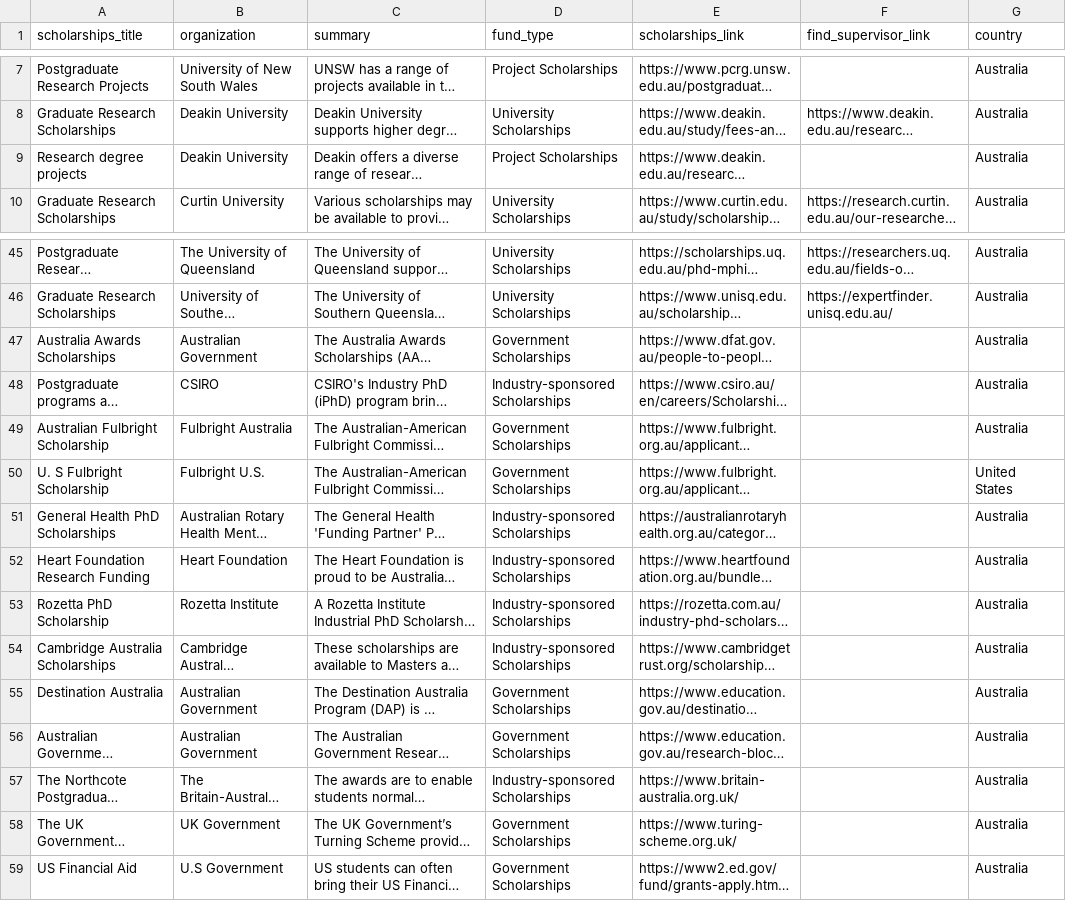
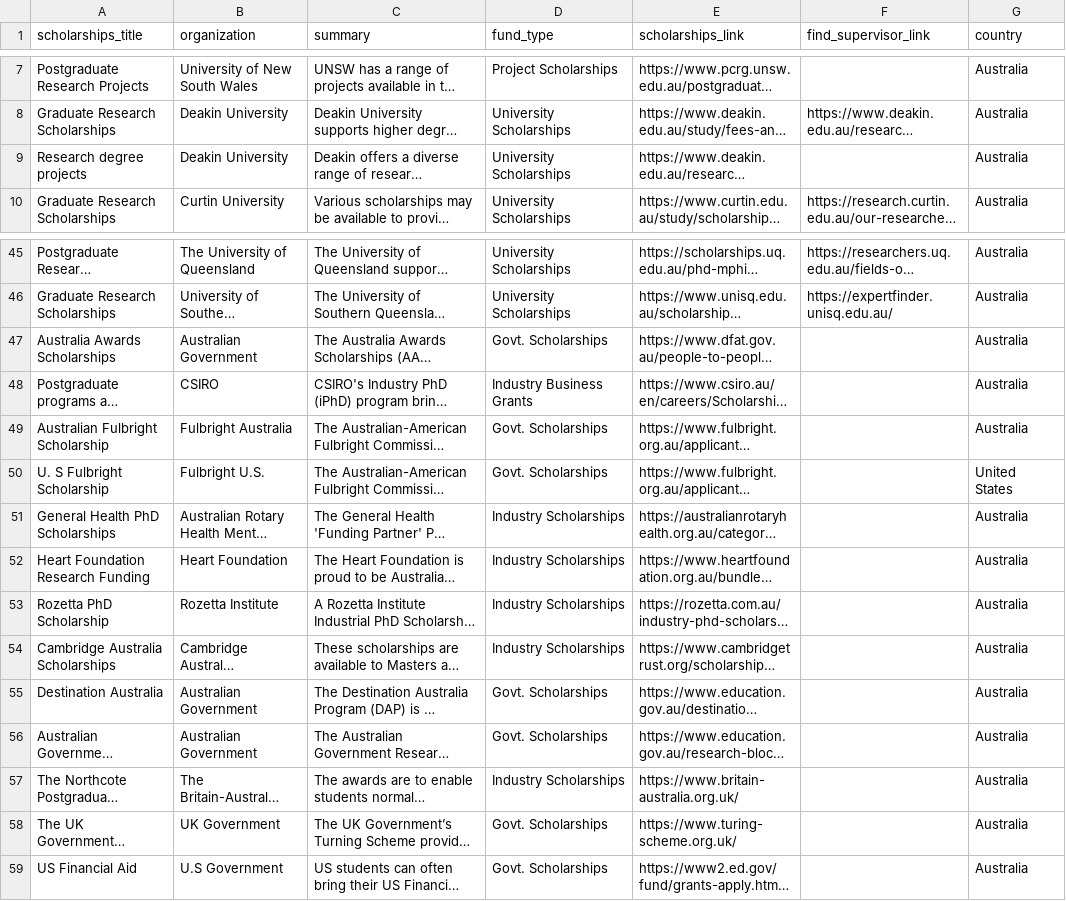
Before and after one commit to jamiul/expert-hub, a CSV file: database/data/scholarships.csv, drawn as a sheet; only a part is shown, gaps mark what is left out; long unchanged cells end in …; the diff names each change by its address in the sheet, - before the commit and + after, or states it on an @@ line.

Commit message:
Scholarship fixes

```diff
--- a/database/data/scholarships.csv
+++ b/database/data/scholarships.csv
-D9 (fund_type): Project Scholarships
+D9 (fund_type): University Scholarships
-D47 (fund_type): Government Scholarships
+D47 (fund_type): Govt. Scholarships
-D48 (fund_type): Industry-sponsored Scholarships
+D48 (fund_type): Industry Business Grants
-D49:D50 (fund_type): Government Scholarships
+D49:D50 (fund_type): Govt. Scholarships
-D51:D54 (fund_type): Industry-sponsored Scholarships
+D51:D54 (fund_type): Industry Scholarships
-D55:D56 (fund_type): Government Scholarships
+D55:D56 (fund_type): Govt. Scholarships
-D57 (fund_type): Industry-sponsored Scholarships
+D57 (fund_type): Industry Scholarships
-D58:D59 (fund_type): Government Scholarships
+D58:D59 (fund_type): Govt. Scholarships
```
Also changed, not shown: 6 other files.
